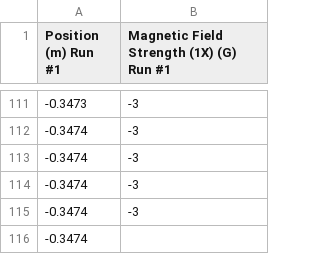
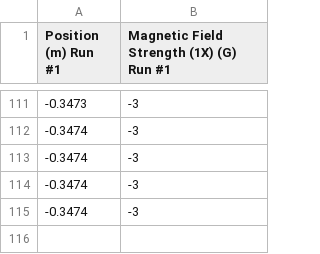
Before and after one commit to nikolaiborbe/uni, a CSV file: ElMag/lab1/data/anti-helmholtzspoler/R.csv, drawn as a sheet; only a part is shown, gaps mark what is left out; the diff names each change by its address in the sheet, - before the commit and + after, or states it on an @@ line.

```diff
--- a/ElMag/lab1/data/anti-helmholtzspoler/R.csv
+++ b/ElMag/lab1/data/anti-helmholtzspoler/R.csv
-row 116: -0.3474
```
Also changed, not shown: ElMag/lab1/data/anti-helmholtzspoler/2R.csv, ElMag/lab1/data/anti-helmholtzspoler/R_2.csv, 2 other files.
